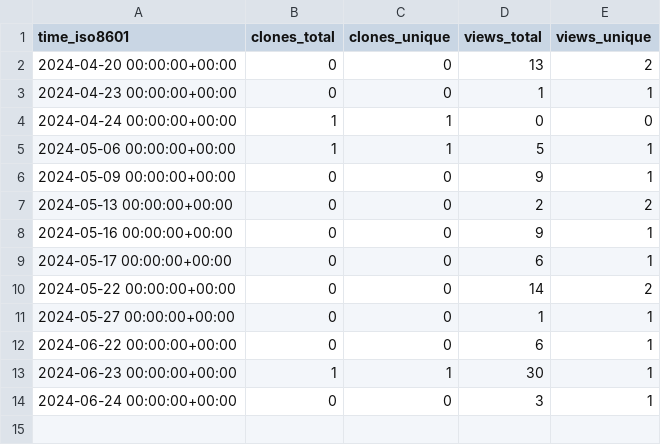
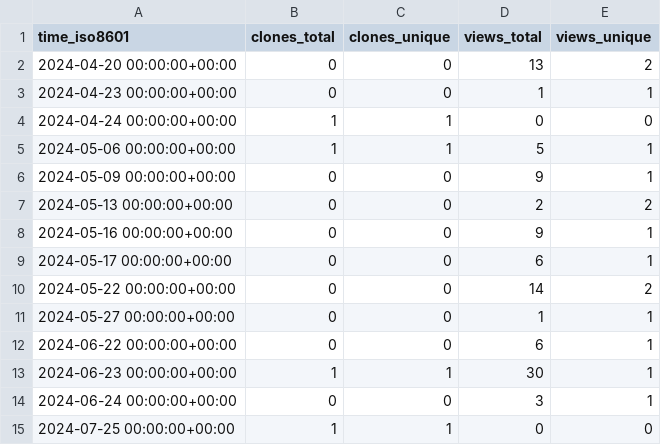
Before and after one commit to ClavelLab/github-repo-stats, a CSV file: ClavelLab/miBC/ghrs-data/views_clones_aggregate.csv, drawn as a sheet.

```diff
--- a/ClavelLab/miBC/ghrs-data/views_clones_aggregate.csv
+++ b/ClavelLab/miBC/ghrs-data/views_clones_aggregate.csv
@@ -14 +14,2 @@ time_iso8601,clones_total,clones_unique,views_total,views_unique
 2024-06-24 00:00:00+00:00,0,0,3,1
+2024-07-25 00:00:00+00:00,1,1,0,0
```
Also changed, not shown: 1 other file.
